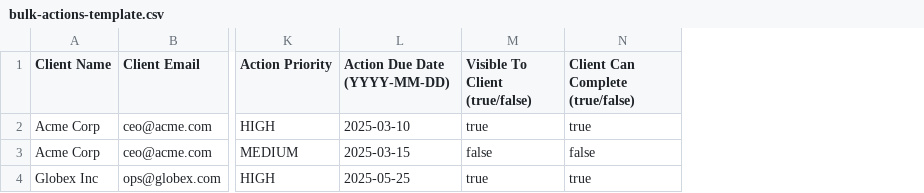
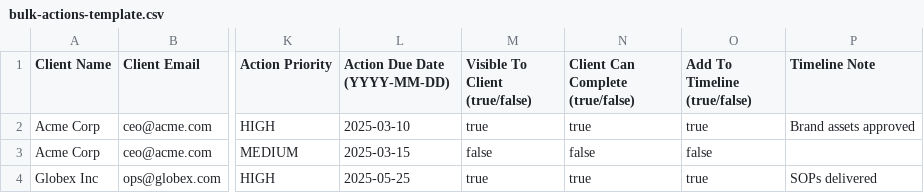
Before and after one commit to chris-stuchai/stuchai-pm-tool, a CSV file: public/templates/bulk-actions-template.csv, drawn as a sheet; only a part is shown, gaps mark what is left out; the diff names each change by its address in the sheet, - before the commit and + after, or states it on an @@ line.

Commit message:
feat: add password reset and smarter timeline

```diff
--- a/public/templates/bulk-actions-template.csv
+++ b/public/templates/bulk-actions-template.csv
+column O (Add To Timeline (true/false)), rows 2-4: true | false | true
+column P (Timeline Note), rows 2-4: Brand assets approved |  | SOPs delivered
```
Also changed, not shown: 24 other files.
